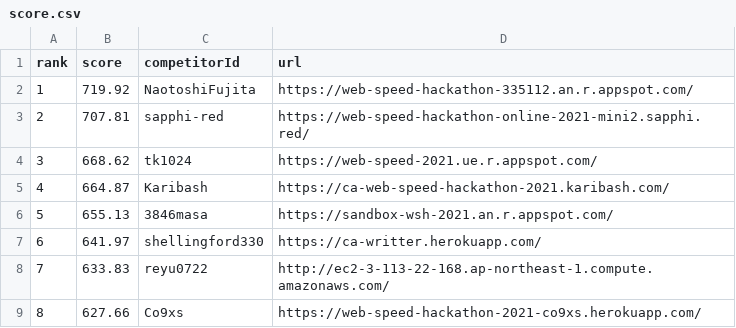
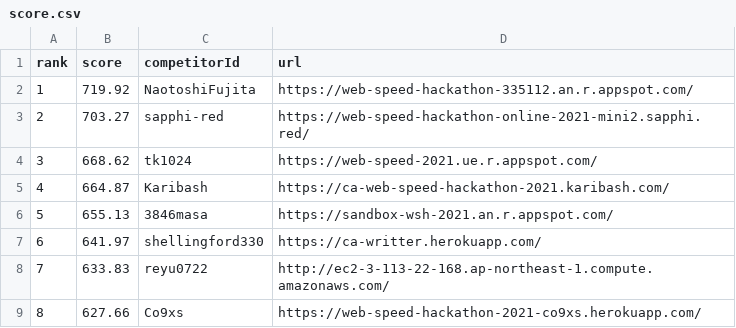
Before and after one commit to CyberAgentHack/web-speed-hackathon-2021-leaderboard, a CSV file: score.csv, drawn as a sheet; only a part is shown.

```diff
--- a/score.csv
+++ b/score.csv
@@ -2,3 +2,3 @@ rank,score,competitorId,url
 1,719.92,NaotoshiFujita,https://web-speed-hackathon-335112.an.r.appspot.com/
-2,707.81,sapphi-red,https://web-speed-hackathon-online-2021-mini2.sapphi.red/
+2,703.27,sapphi-red,https://web-speed-hackathon-online-2021-mini2.sapphi.red/
 3,668.62,tk1024,https://web-speed-2021.ue.r.appspot.com/
```
Also changed, not shown: 1 other file.
